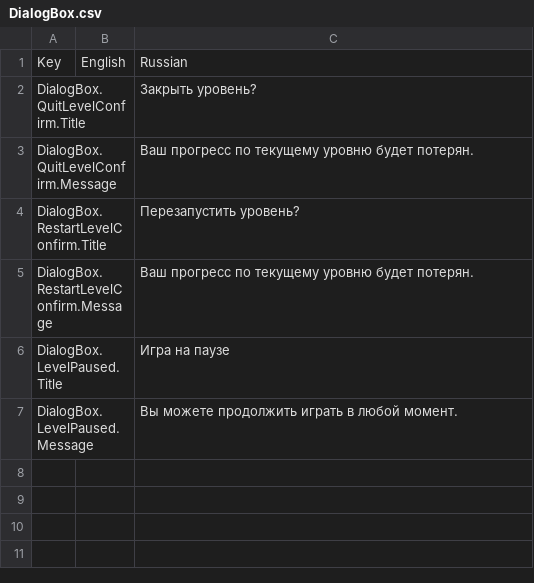
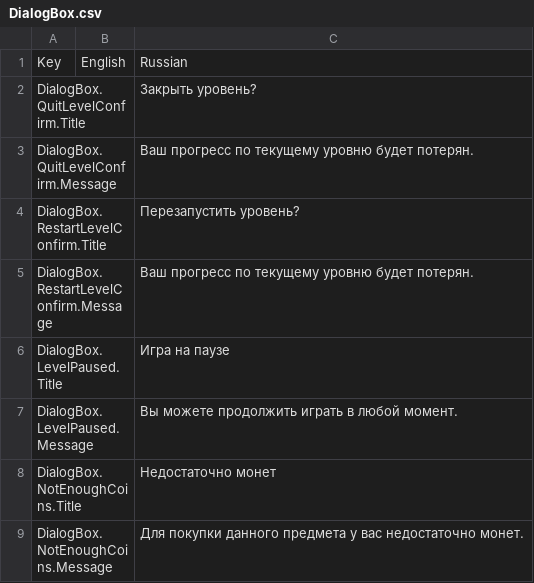
Before and after one commit to gslprod/Connect-It-game, a CSV file: Assets/Resources/Localization/DialogBox.csv, drawn as a sheet.

```diff
--- a/Assets/Resources/Localization/DialogBox.csv
+++ b/Assets/Resources/Localization/DialogBox.csv
@@ -7 +7,3 @@ DialogBox.LevelPaused.Title,,Игра на паузе
 DialogBox.LevelPaused.Message,,Вы можете продолжить играть в любой момент.
+DialogBox.NotEnoughCoins.Title,,Недостаточно монет
+DialogBox.NotEnoughCoins.Message,,Для покупки данного предмета у вас недостаточно монет.
```
Also changed, not shown: Assets/Resources/Localization/Gameplay.csv, Assets/Resources/Localization/Menu.ShopMenu.csv, 49 other files.
